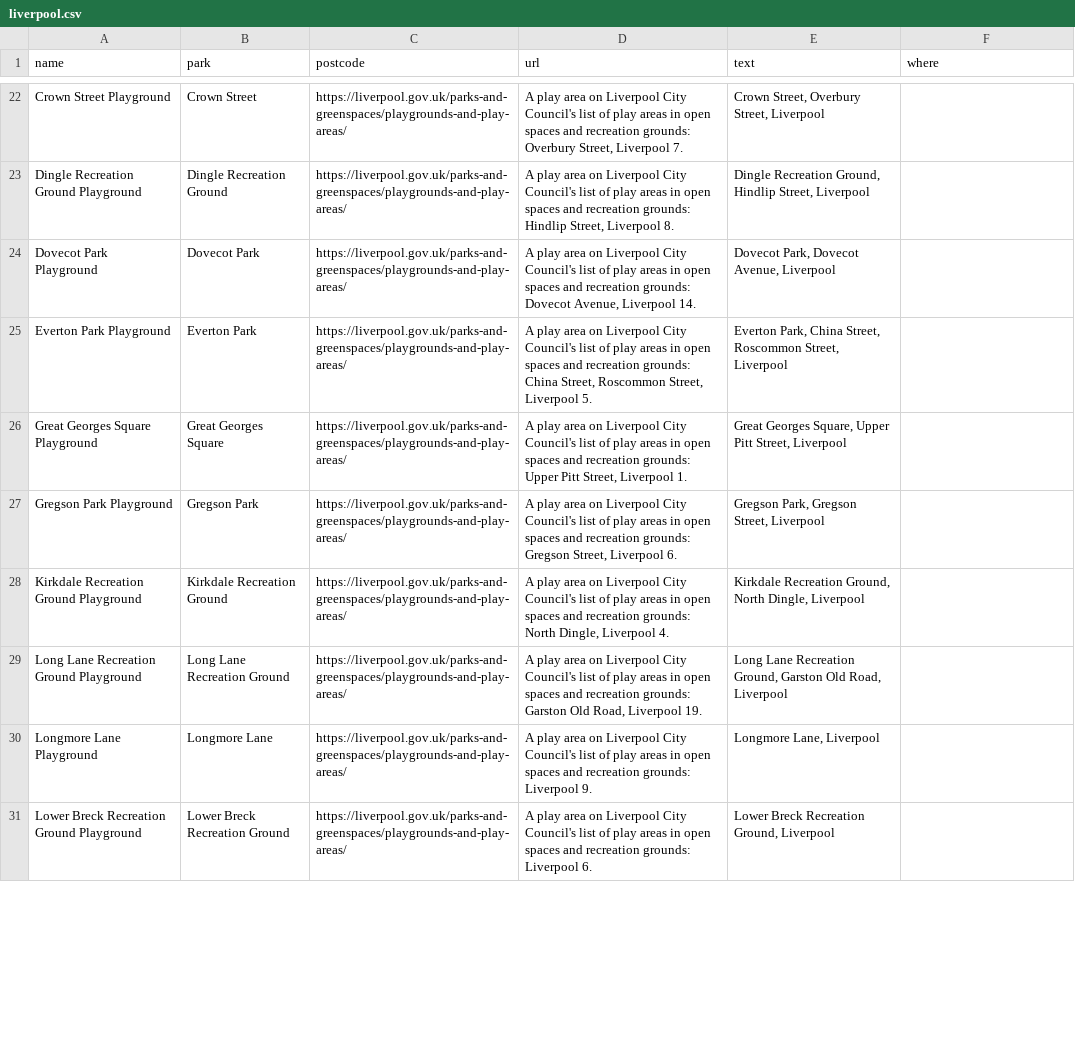
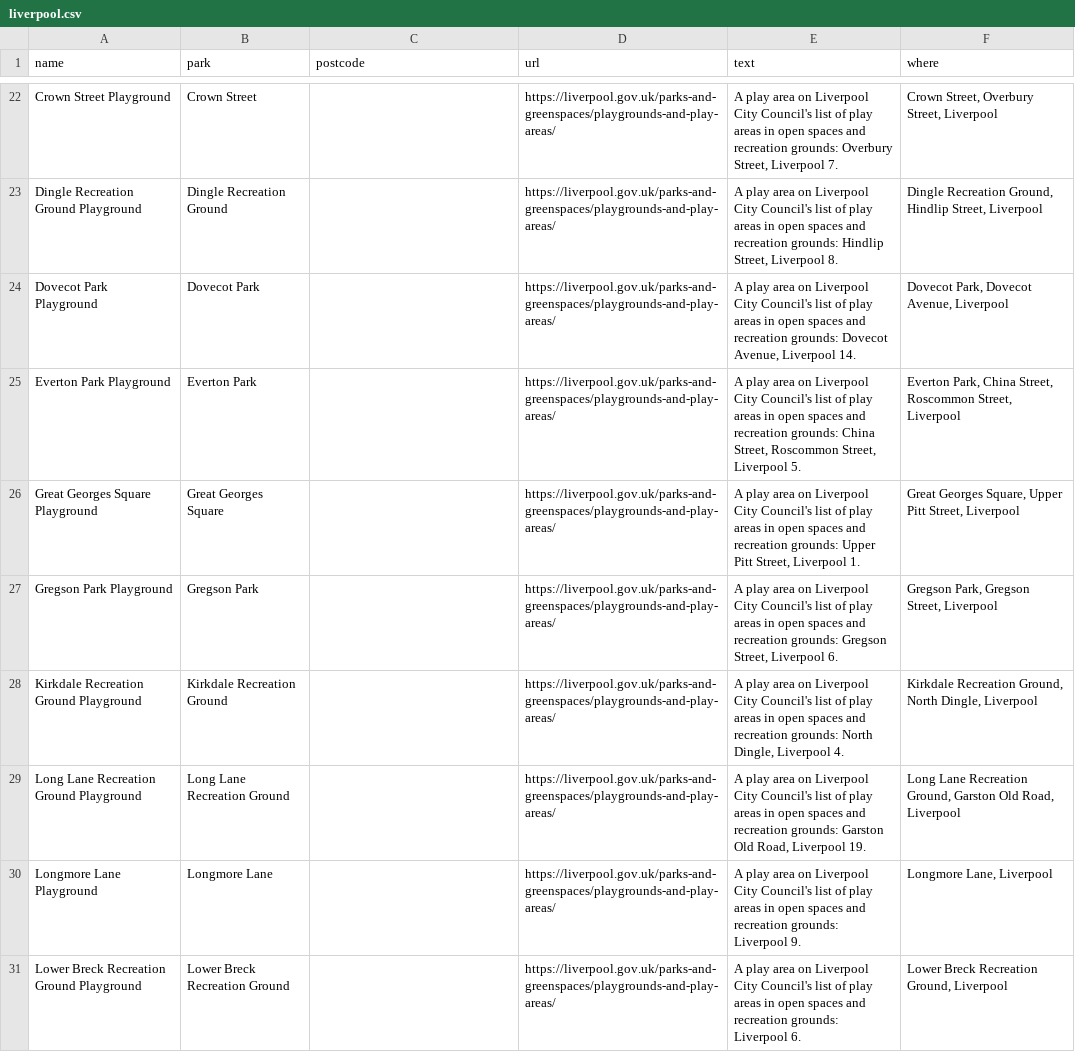
Before and after one commit to bradmanred/swing-by, a CSV file: src/data/council-lists/liverpool.csv, drawn as a sheet; only a part is shown, gaps mark what is left out; the diff covers the shown part only; the diff names each change by its address in the sheet, - before the commit and + after, or states it on an @@ line.

```diff
--- a/src/data/council-lists/liverpool.csv
+++ b/src/data/council-lists/liverpool.csv
-C22:C31 (postcode): https://liverpool.gov.uk/parks-and-greenspaces/playgrounds-and-play-areas/
+C22:C31 (postcode): (empty)
-D22 (url): A play area on Liverpool City Council's list of play areas in open spaces and recreation grounds: Overbury Street, Liverpool 7.
+D22 (url): https://liverpool.gov.uk/parks-and-greenspaces/playgrounds-and-play-areas/
-E22 (text): Crown Street, Overbury Street, Liverpool
+E22 (text): A play area on Liverpool City Council's list of play areas in open spaces and recreation grounds: Overbury Street, Liverpool 7.
-F22 (where): (empty)
+F22 (where): Crown Street, Overbury Street, Liverpool
-D23 (url): A play area on Liverpool City Council's list of play areas in open spaces and recreation grounds: Hindlip Street, Liverpool 8.
+D23 (url): https://liverpool.gov.uk/parks-and-greenspaces/playgrounds-and-play-areas/
-E23 (text): Dingle Recreation Ground, Hindlip Street, Liverpool
+E23 (text): A play area on Liverpool City Council's list of play areas in open spaces and recreation grounds: Hindlip Street, Liverpool 8.
-F23 (where): (empty)
+F23 (where): Dingle Recreation Ground, Hindlip Street, Liverpool
-D24 (url): A play area on Liverpool City Council's list of play areas in open spaces and recreation grounds: Dovecot Avenue, Liverpool 14.
+D24 (url): https://liverpool.gov.uk/parks-and-greenspaces/playgrounds-and-play-areas/
-E24 (text): Dovecot Park, Dovecot Avenue, Liverpool
+E24 (text): A play area on Liverpool City Council's list of play areas in open spaces and recreation grounds: Dovecot Avenue, Liverpool 14.
-F24 (where): (empty)
+F24 (where): Dovecot Park, Dovecot Avenue, Liverpool
-D25 (url): A play area on Liverpool City Council's list of play areas in open spaces and recreation grounds: China Street, Roscommon Street, Liverpool 5.
+D25 (url): https://liverpool.gov.uk/parks-and-greenspaces/playgrounds-and-play-areas/
-E25 (text): Everton Park, China Street, Roscommon Street, Liverpool
+E25 (text): A play area on Liverpool City Council's list of play areas in open spaces and recreation grounds: China Street, Roscommon Street, Liverpool 5.
-F25 (where): (empty)
+F25 (where): Everton Park, China Street, Roscommon Street, Liverpool
-D26 (url): A play area on Liverpool City Council's list of play areas in open spaces and recreation grounds: Upper Pitt Street, Liverpool 1.
+D26 (url): https://liverpool.gov.uk/parks-and-greenspaces/playgrounds-and-play-areas/
-E26 (text): Great Georges Square, Upper Pitt Street, Liverpool
+E26 (text): A play area on Liverpool City Council's list of play areas in open spaces and recreation grounds: Upper Pitt Street, Liverpool 1.
-F26 (where): (empty)
+F26 (where): Great Georges Square, Upper Pitt Street, Liverpool
-D27 (url): A play area on Liverpool City Council's list of play areas in open spaces and recreation grounds: Gregson Street, Liverpool 6.
+D27 (url): https://liverpool.gov.uk/parks-and-greenspaces/playgrounds-and-play-areas/
-E27 (text): Gregson Park, Gregson Street, Liverpool
+E27 (text): A play area on Liverpool City Council's list of play areas in open spaces and recreation grounds: Gregson Street, Liverpool 6.
-F27 (where): (empty)
+F27 (where): Gregson Park, Gregson Street, Liverpool
-D28 (url): A play area on Liverpool City Council's list of play areas in open spaces and recreation grounds: North Dingle, Liverpool 4.
+D28 (url): https://liverpool.gov.uk/parks-and-greenspaces/playgrounds-and-play-areas/
-E28 (text): Kirkdale Recreation Ground, North Dingle, Liverpool
+E28 (text): A play area on Liverpool City Council's list of play areas in open spaces and recreation grounds: North Dingle, Liverpool 4.
-F28 (where): (empty)
+F28 (where): Kirkdale Recreation Ground, North Dingle, Liverpool
-D29 (url): A play area on Liverpool City Council's list of play areas in open spaces and recreation grounds: Garston Old Road, Liverpool 19.
+D29 (url): https://liverpool.gov.uk/parks-and-greenspaces/playgrounds-and-play-areas/
-E29 (text): Long Lane Recreation Ground, Garston Old Road, Liverpool
+E29 (text): A play area on Liverpool City Council's list of play areas in open spaces and recreation grounds: Garston Old Road, Liverpool 19.
-F29 (where): (empty)
+F29 (where): Long Lane Recreation Ground, Garston Old Road, Liverpool
-D30 (url): A play area on Liverpool City Council's list of play areas in open spaces and recreation grounds: Liverpool 9.
+D30 (url): https://liverpool.gov.uk/parks-and-greenspaces/playgrounds-and-play-areas/
-E30 (text): Longmore Lane, Liverpool
+E30 (text): A play area on Liverpool City Council's list of play areas in open spaces and recreation grounds: Liverpool 9.
-F30 (where): (empty)
+F30 (where): Longmore Lane, Liverpool
-D31 (url): A play area on Liverpool City Council's list of play areas in open spaces and recreation grounds: Liverpool 6.
+D31 (url): https://liverpool.gov.uk/parks-and-greenspaces/playgrounds-and-play-areas/
-E31 (text): Lower Breck Recreation Ground, Liverpool
+E31 (text): A play area on Liverpool City Council's list of play areas in open spaces and recreation grounds: Liverpool 6.
-F31 (where): (empty)
+F31 (where): Lower Breck Recreation Ground, Liverpool
```
Also changed, not shown: 136 edited cells elsewhere in this file, src/data/council-lists/calderdale.csv, src/data/council-lists/rochdale.csv, 7 other files.
